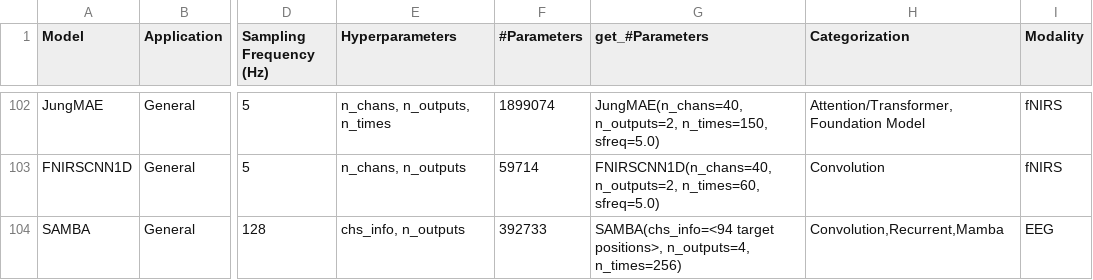
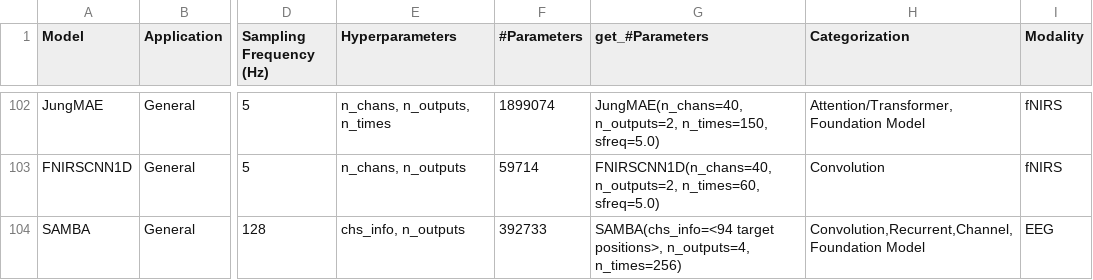
Before and after one commit to braindecode/braindecode, a CSV file: braindecode/models/summary.csv, drawn as a sheet; only a part is shown, gaps mark what is left out; the diff names each change by its address in the sheet, - before the commit and + after, or states it on an @@ line.

Commit message:
REF SAMBA: documented blocks, foundation-model contract, no checkpoint loader
Quality bar of the model audit:
- the public class comes first; each helper block has a docstring with its
  steps and shapes, every forward comments the shape it produces, numbers with
  a meaning are named constants, model parameters are keyword-only;
- the encoder reuses nn.RMSNorm, the shared MLP and
  extract_channel_locations_from_chs_info instead of a private gated norm,
  residual wrapper and location parsing; the test-only recurrence and the
  _no_weight_decay flags leave the library, and the CDSE weights are computed
  once per forward instead of once per sample.

Foundation-model contract:
- summary.csv categories Convolution, Recurrent, Channel and Foundation Model,
  with the matching badges, so the badge, channel_strategy and fewer-channels
  gates apply; the model takes channel_strategy, returns
  {"features", "cls_token"} with return_features and checks the channel count
  with check_n_chans;
- reset_parameters also resets lam, and the target montage is a copy of the
  electrodes, so that loading weights no longer moves them.

load_pretrained_encoder is removed. The released SAMBA weights and their
repository carry no licence, so braindecode neither loads nor re-hosts them;
the encoder keeps the layers of the authors' SambaModel, and a converted
re-host can follow once the authors license the weights.

Tests: the scan against the step-by-step recurrence across chunk borders, the
channel order, loaded weights keeping the electrodes, refused positions and
windows, and reset_parameters. The _ResidualMixer entry of the private-block
list goes with the class.

```diff
--- a/braindecode/models/summary.csv
+++ b/braindecode/models/summary.csv
-H104 (Categorization): Convolution,Recurrent,Mamba
+H104 (Categorization): Convolution,Recurrent,Channel,Foundation Model
```
Also changed, not shown: 3 other files.
